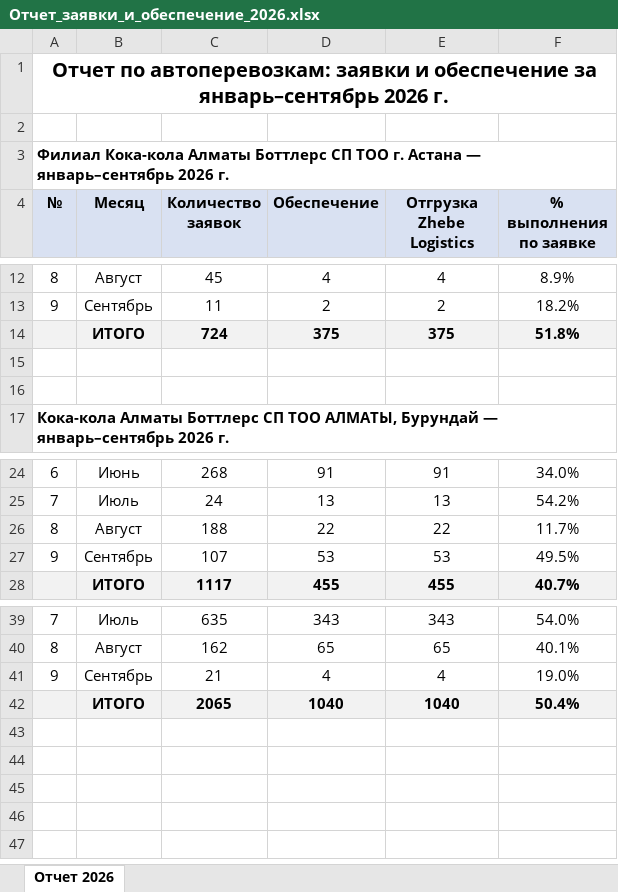
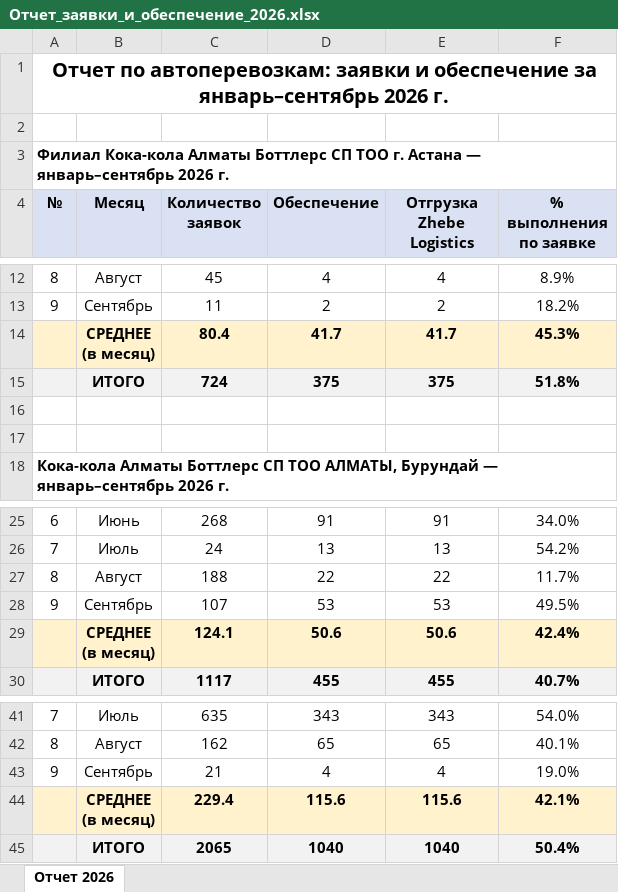
Before and after one commit to MZheksebaev/MZheksebaev, an Excel workbook: out/Отчет_заявки_и_обеспечение_2026.xlsx, sheet Отчет 2026, drawn as a sheet; only a part is shown, gaps mark what is left out; values as stored, in another font and other column widths than the file's, no borders; ↵ is a line break in a cell; the diff names each change by its address in the sheet, - before the commit and + after, or states it on an @@ line.

```diff
--- a/out/Отчет_заявки_и_обеспечение_2026.xlsx (sheet Отчет 2026)
+++ b/out/Отчет_заявки_и_обеспечение_2026.xlsx (sheet Отчет 2026)
+row 14:  | СРЕДНЕЕ ↵ (в месяц) | 80.4 | 41.7 | 41.7 | 45.3%
+row 29:  | СРЕДНЕЕ ↵ (в месяц) | 124.1 | 50.6 | 50.6 | 42.4%
+row 44:  | СРЕДНЕЕ ↵ (в месяц) | 229.4 | 115.6 | 115.6 | 42.1%
```
Also changed, not shown: 1 other file.
